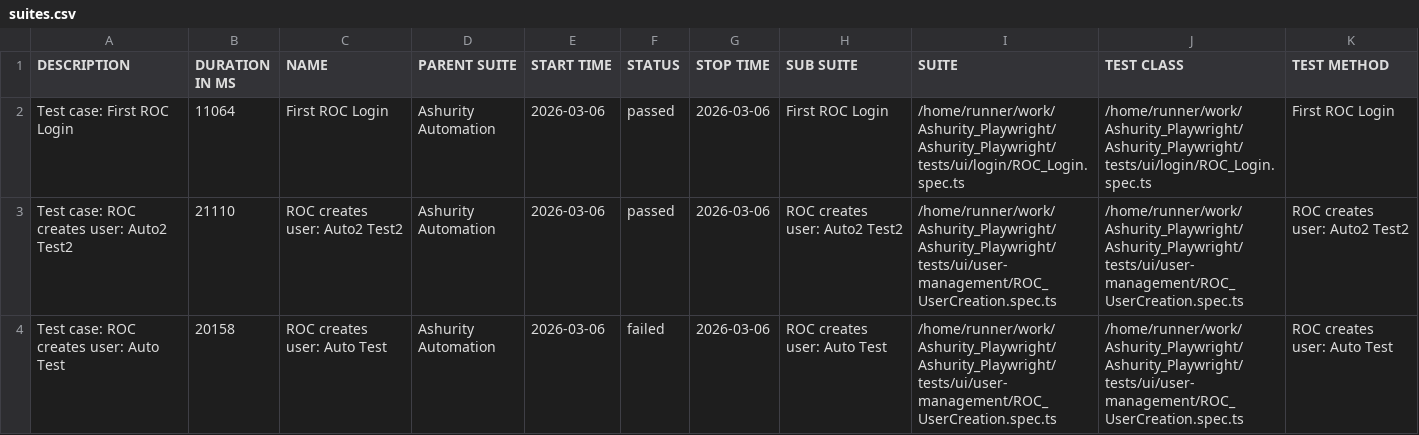
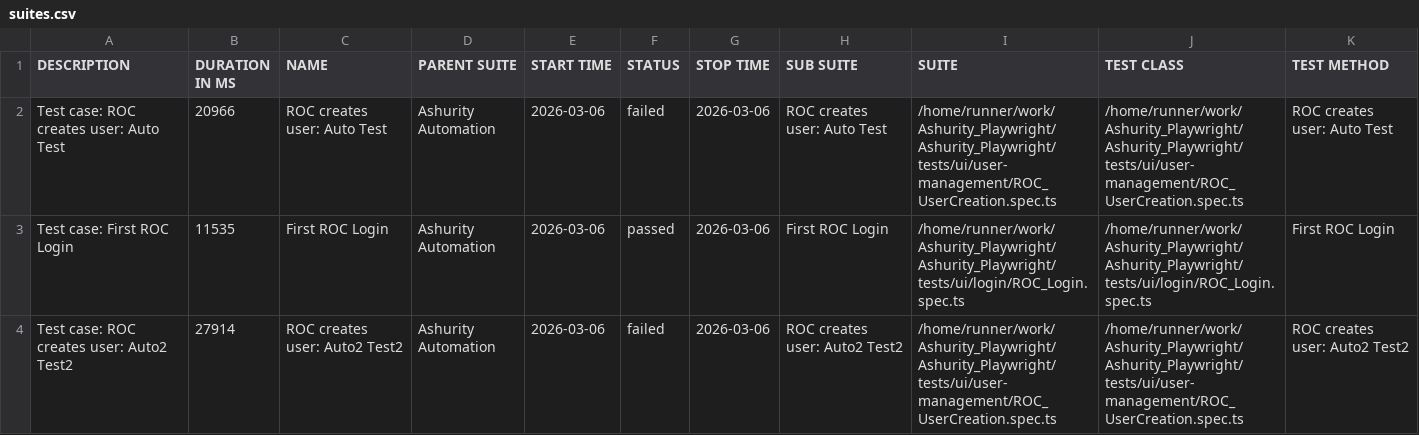
Before and after one commit to Manojsenji/Ashurity_Playwright, a CSV file: data/suites.csv, drawn as a sheet.

```diff
--- a/data/suites.csv
+++ b/data/suites.csv
@@ -1,4 +1,4 @@
 "DESCRIPTION","DURATION IN MS","NAME","PARENT SUITE","START TIME","STATUS","STOP TIME","SUB SUITE","SUITE","TEST CLASS","TEST METHOD"
-"Test case: First ROC Login","11064","First ROC Login","Ashurity Automation","2026-03-06","passed","2026-03-06","First ROC Login","/home/runner/work/Ashurity_Playwright/Ashurity_Playwright/tests/ui/login/ROC_Login.spec.ts","/home/runner/work/Ashurity_Playwright/Ashurity_Playwright/tests/ui/login/ROC_Login.spec.ts","First ROC Login"
-"Test case: ROC creates user: Auto2 Test2","21110","ROC creates user: Auto2 Test2","Ashurity Automation","2026-03-06","passed","2026-03-06","ROC creates user: Auto2 Test2","/home/runner/work/Ashurity_Playwright/Ashurity_Playwright/tests/ui/user-management/ROC_UserCreation.spec.ts","/home/runner/work/Ashurity_Playwright/Ashurity_Playwright/tests/ui/user-management/ROC_UserCreation.spec.ts","ROC creates user: Auto2 Test2"
-"Test case: ROC creates user: Auto Test","20158","ROC creates user: Auto Test","Ashurity Automation","2026-03-06","failed","2026-03-06","ROC creates user: Auto Test","/home/runner/work/Ashurity_Playwright/Ashurity_Playwright/tests/ui/user-management/ROC_UserCreation.spec.ts","/home/runner/work/Ashurity_Playwright/Ashurity_Playwright/tests/ui/user-management/ROC_UserCreation.spec.ts","ROC creates user: Auto Test"
+"Test case: ROC creates user: Auto Test","20966","ROC creates user: Auto Test","Ashurity Automation","2026-03-06","failed","2026-03-06","ROC creates user: Auto Test","/home/runner/work/Ashurity_Playwright/Ashurity_Playwright/tests/ui/user-management/ROC_UserCreation.spec.ts","/home/runner/work/Ashurity_Playwright/Ashurity_Playwright/tests/ui/user-management/ROC_UserCreation.spec.ts","ROC creates user: Auto Test"
+"Test case: First ROC Login","11535","First ROC Login","Ashurity Automation","2026-03-06","passed","2026-03-06","First ROC Login","/home/runner/work/Ashurity_Playwright/Ashurity_Playwright/tests/ui/login/ROC_Login.spec.ts","/home/runner/work/Ashurity_Playwright/Ashurity_Playwright/tests/ui/login/ROC_Login.spec.ts","First ROC Login"
+"Test case: ROC creates user: Auto2 Test2","27914","ROC creates user: Auto2 Test2","Ashurity Automation","2026-03-06","failed","2026-03-06","ROC creates user: Auto2 Test2","/home/runner/work/Ashurity_Playwright/Ashurity_Playwright/tests/ui/user-management/ROC_UserCreation.spec.ts","/home/runner/work/Ashurity_Playwright/Ashurity_Playwright/tests/ui/user-management/ROC_UserCreation.spec.ts","ROC creates user: Auto2 Test2"
```
Also changed, not shown: 53 other files.
